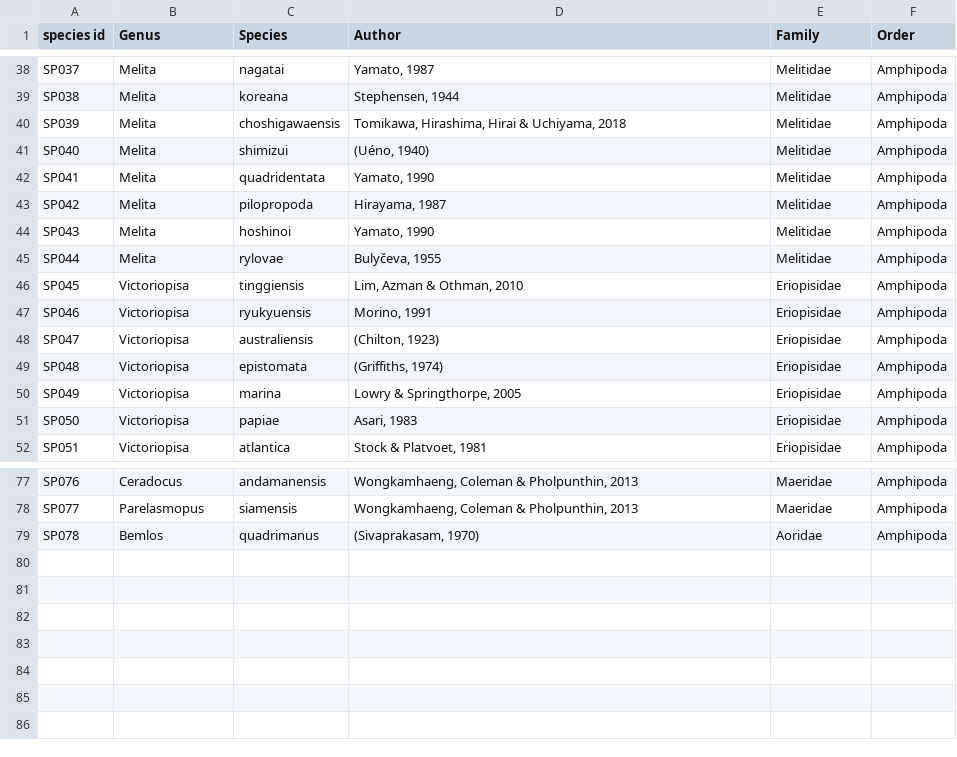
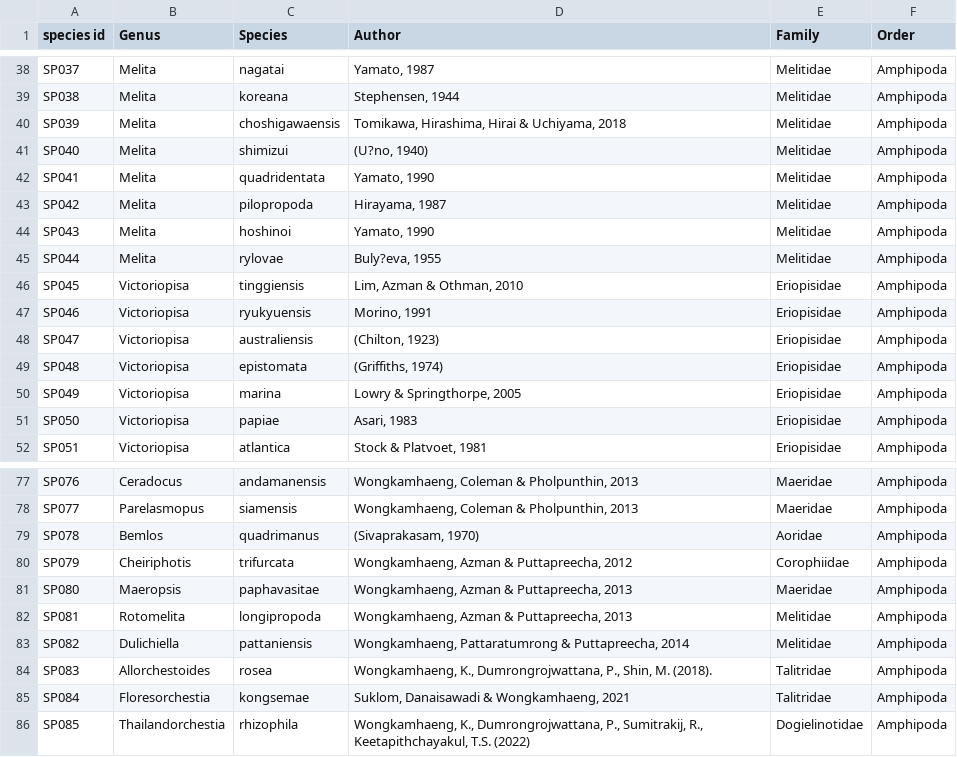
Before and after one commit to fccigarettes-ui/Gammaridae, a CSV file: species.csv, drawn as a sheet; only a part is shown, gaps mark what is left out.

Commit message:
add 7 new species in thailand

```diff
--- a/species.csv
+++ b/species.csv
@@ -40,3 +40,3 @@ SP038,Melita,koreana,"Stephensen, 1944",Melitidae,Amphipoda,,,
 SP039,Melita,choshigawaensis,"Tomikawa, Hirashima, Hirai & Uchiyama, 2018",Melitidae,Amphipoda,,,
-SP040,Melita,shimizui,"(Uéno, 1940)",Melitidae,Amphipoda,,,
+SP040,Melita,shimizui,"(U?no, 1940)",Melitidae,Amphipoda,,,
 SP041,Melita,quadridentata,"Yamato, 1990",Melitidae,Amphipoda,,,
@@ -44,3 +44,3 @@ SP042,Melita,pilopropoda,"Hirayama, 1987",Melitidae,Amphipoda,,,
 SP043,Melita,hoshinoi,"Yamato, 1990",Melitidae,Amphipoda,,,
-SP044,Melita,rylovae,"Bulyčeva, 1955",Melitidae,Amphipoda,,,
+SP044,Melita,rylovae,"Buly?eva, 1955",Melitidae,Amphipoda,,,
 SP045,Victoriopisa,tinggiensis,"Lim, Azman & Othman, 2010",Eriopisidae,Amphipoda,,,
@@ -79 +79,8 @@ SP077,Parelasmopus,siamensis,"Wongkamhaeng, Coleman & Pholpunthin, 2013",Maerida
 SP078,Bemlos,quadrimanus,"(Sivaprakasam, 1970)",Aoridae,Amphipoda,,,
+SP079,Cheiriphotis,trifurcata,"Wongkamhaeng, Azman & Puttapreecha, 2012",Corophiidae,Amphipoda,,,
+SP080,Maeropsis,paphavasitae,"Wongkamhaeng, Azman & Puttapreecha, 2013",Maeridae,Amphipoda,,,
+SP081,Rotomelita,longipropoda,"Wongkamhaeng, Azman & Puttapreecha, 2013",Melitidae,Amphipoda,,,
+SP082,Dulichiella,pattaniensis,"Wongkamhaeng, Pattaratumrong & Puttapreecha, 2014",Melitidae,Amphipoda,,,
+SP083,Allorchestoides,rosea,"Wongkamhaeng, K., Dumrongrojwattana, P., Shin, M. (2018).",Talitridae,Amphipoda,,,
+SP084,Floresorchestia,kongsemae,"Suklom, Danaisawadi & Wongkamhaeng, 2021",Talitridae,Amphipoda,,,
+SP085,Thailandorchestia,rhizophila,"Wongkamhaeng, K., Dumrongrojwattana, P., Sumitrakij, R., Keetapithchayakul, T.S. (2022)",Dogielinotidae,Amphipoda,,,
```
Also changed, not shown: species_traits.csv, 3 other files.
